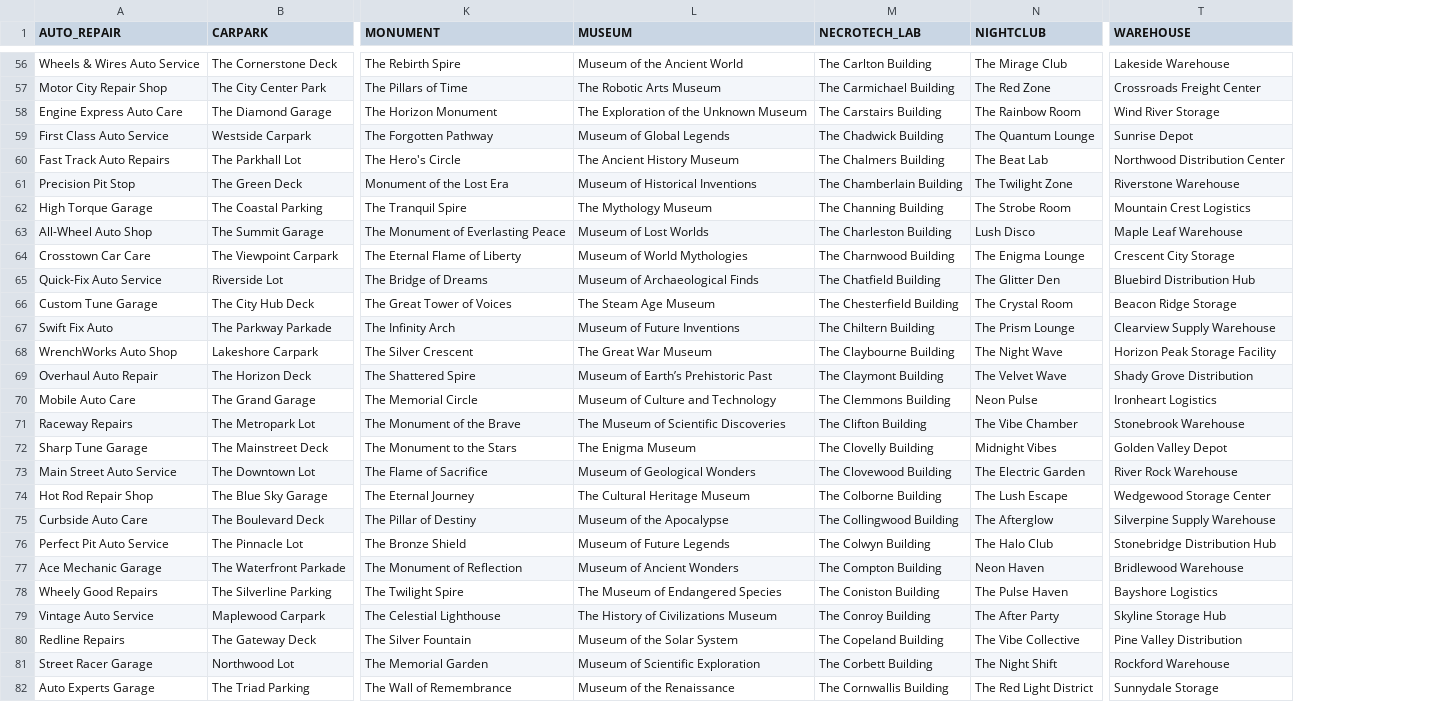
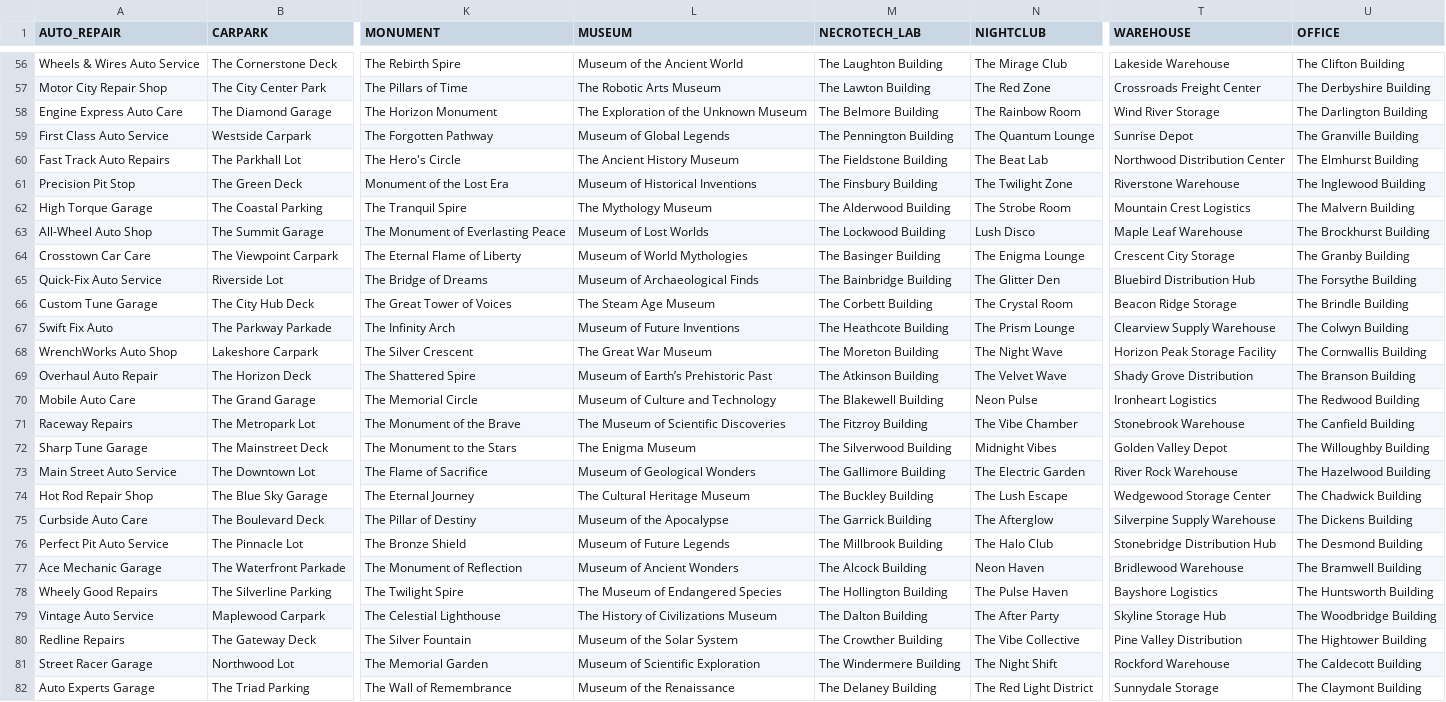
Before and after one commit to chonbidesu/zombie_apocalypse, a CSV file: source/data/block_names.csv, drawn as a sheet; only a part is shown, gaps mark what is left out; the diff covers the shown part only; the diff names each change by its address in the sheet, - before the commit and + after, or states it on an @@ line.

Commit message:
Created office building block type

```diff
--- a/source/data/block_names.csv
+++ b/source/data/block_names.csv
+column U (OFFICE), rows 56-82: The Clifton Building | The Derbyshire Building | The Darlington Building | The Granville Building | The Elmhurst Building | The Inglewood Building | The Malvern Building | The Brockhurst Building | The Granby Building | The Forsythe Building | The Brindle Building | The Colwyn Building | The Cornwallis Building | The Branson Building | The Redwood Building | The Canfield Building | The Willoughby Building | The Hazelwood Building | The Chadwick Building | The Dickens Building | The Desmond Building | The Bramwell Building | The Huntsworth Building | The Woodbridge Building | The Hightower Building | The Caldecott Building | The Claymont Building
-M56 (NECROTECH_LAB): The Carlton Building
+M56 (NECROTECH_LAB): The Laughton Building
-M57 (NECROTECH_LAB): The Carmichael Building
+M57 (NECROTECH_LAB): The Lawton Building
-M58 (NECROTECH_LAB): The Carstairs Building
+M58 (NECROTECH_LAB): The Belmore Building
-M59 (NECROTECH_LAB): The Chadwick Building
+M59 (NECROTECH_LAB): The Pennington Building
-M60 (NECROTECH_LAB): The Chalmers Building
+M60 (NECROTECH_LAB): The Fieldstone Building
-M61 (NECROTECH_LAB): The Chamberlain Building
+M61 (NECROTECH_LAB): The Finsbury Building
-M62 (NECROTECH_LAB): The Channing Building
+M62 (NECROTECH_LAB): The Alderwood Building
-M63 (NECROTECH_LAB): The Charleston Building
+M63 (NECROTECH_LAB): The Lockwood Building
-M64 (NECROTECH_LAB): The Charnwood Building
+M64 (NECROTECH_LAB): The Basinger Building
-M65 (NECROTECH_LAB): The Chatfield Building
+M65 (NECROTECH_LAB): The Bainbridge Building
-M66 (NECROTECH_LAB): The Chesterfield Building
+M66 (NECROTECH_LAB): The Corbett Building
-M67 (NECROTECH_LAB): The Chiltern Building
+M67 (NECROTECH_LAB): The Heathcote Building
-M68 (NECROTECH_LAB): The Claybourne Building
+M68 (NECROTECH_LAB): The Moreton Building
-M69 (NECROTECH_LAB): The Claymont Building
+M69 (NECROTECH_LAB): The Atkinson Building
-M70 (NECROTECH_LAB): The Clemmons Building
+M70 (NECROTECH_LAB): The Blakewell Building
-M71 (NECROTECH_LAB): The Clifton Building
+M71 (NECROTECH_LAB): The Fitzroy Building
-M72 (NECROTECH_LAB): The Clovelly Building
+M72 (NECROTECH_LAB): The Silverwood Building
-M73 (NECROTECH_LAB): The Clovewood Building
+M73 (NECROTECH_LAB): The Gallimore Building
-M74 (NECROTECH_LAB): The Colborne Building
+M74 (NECROTECH_LAB): The Buckley Building
-M75 (NECROTECH_LAB): The Collingwood Building
+M75 (NECROTECH_LAB): The Garrick Building
-M76 (NECROTECH_LAB): The Colwyn Building
+M76 (NECROTECH_LAB): The Millbrook Building
-M77 (NECROTECH_LAB): The Compton Building
+M77 (NECROTECH_LAB): The Alcock Building
-M78 (NECROTECH_LAB): The Coniston Building
+M78 (NECROTECH_LAB): The Hollington Building
-M79 (NECROTECH_LAB): The Conroy Building
+M79 (NECROTECH_LAB): The Dalton Building
-M80 (NECROTECH_LAB): The Copeland Building
+M80 (NECROTECH_LAB): The Crowther Building
-M81 (NECROTECH_LAB): The Corbett Building
+M81 (NECROTECH_LAB): The Windermere Building
-M82 (NECROTECH_LAB): The Cornwallis Building
+M82 (NECROTECH_LAB): The Delaney Building
```
Also changed, not shown: 1 removed row and 143 edited cells elsewhere in this file, source/data/search.csv, 9 other files.
